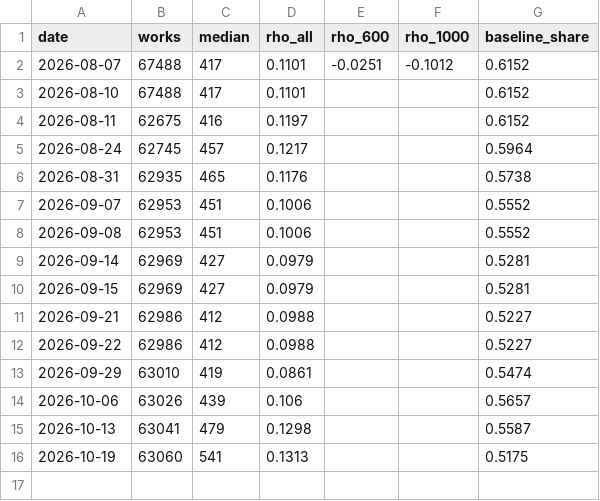
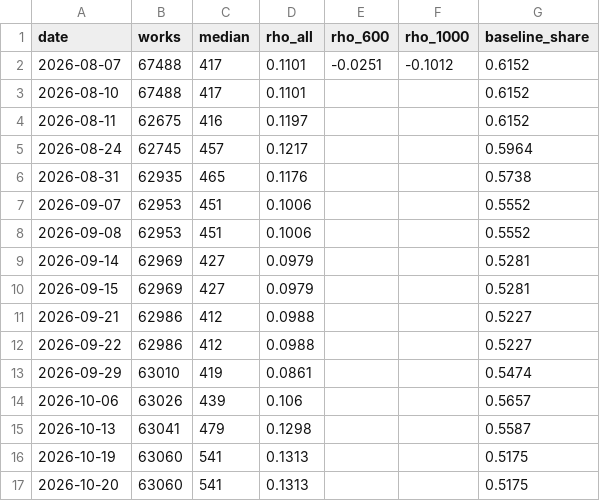
Before and after one commit to charlie-tren/lindy-effect, a CSV file: data/history.csv, drawn as a sheet.

```diff
--- a/data/history.csv
+++ b/data/history.csv
@@ -16 +16,2 @@ date,works,median,rho_all,rho_600,rho_1000,baseline_share
 2026-10-19,63060,541,0.1313,,,0.5175
+2026-10-20,63060,541,0.1313,,,0.5175
```
Also changed, not shown: 1 other file.
